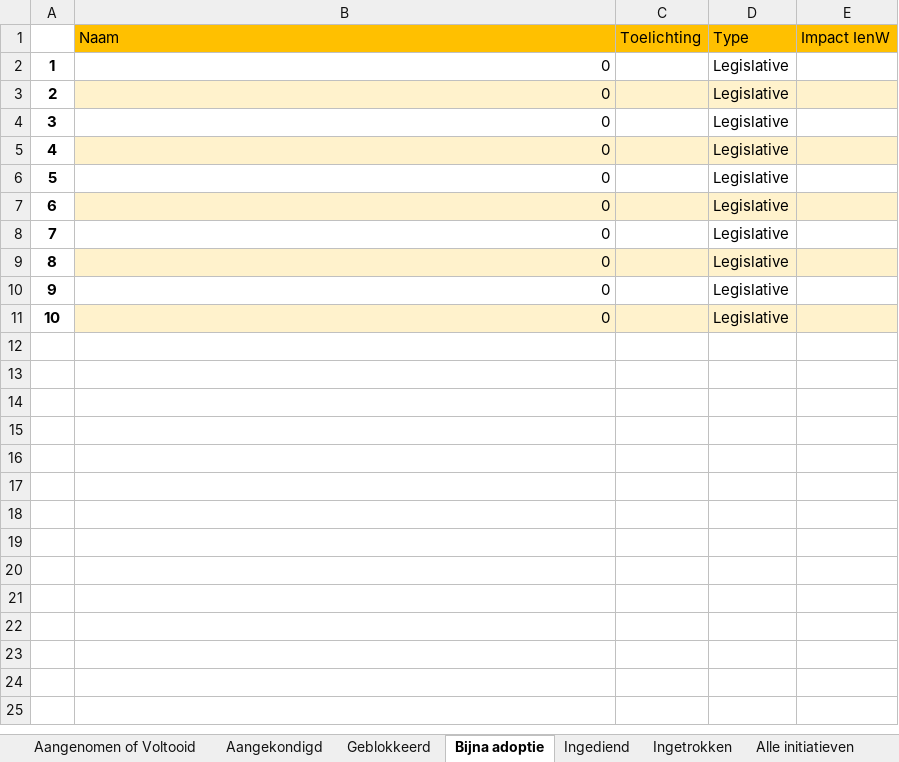
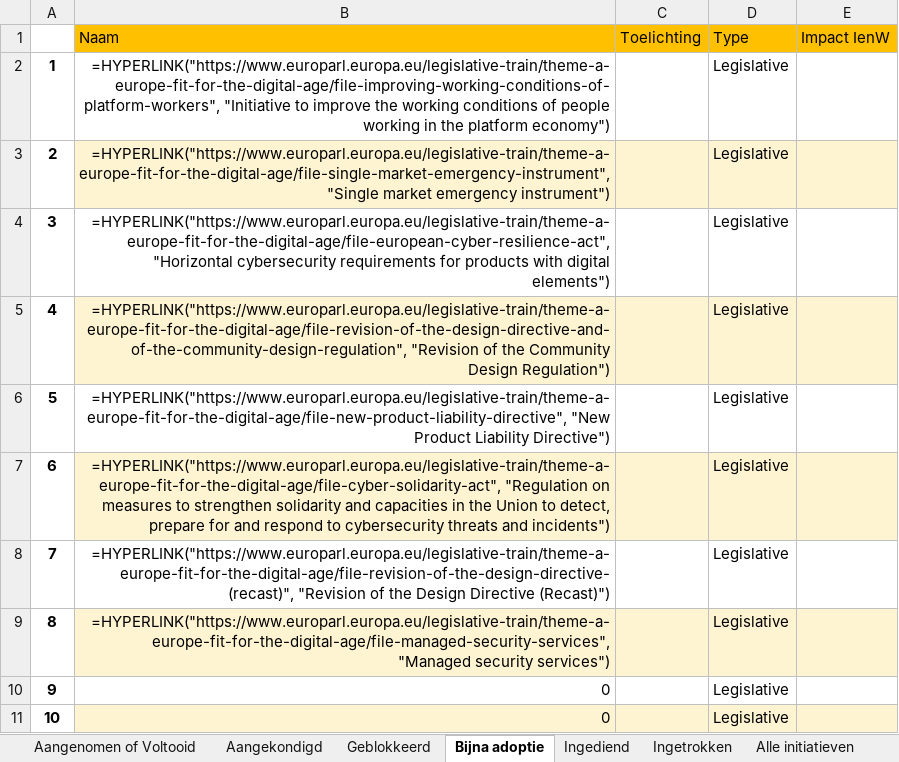
Before and after one commit to himayla/eu_scraper, an Excel workbook: output/Europese Digitaliseringsinitiatieven.xlsx, sheet Bijna adoptie, drawn as a sheet; values as stored, in another font and other column widths than the file's, no borders; formulas without a stored value are shown as written; the diff names each change by its address in the sheet, - before the commit and + after, or states it on an @@ line.

```diff
--- a/output/Europese Digitaliseringsinitiatieven.xlsx (sheet Bijna adoptie)
+++ b/output/Europese Digitaliseringsinitiatieven.xlsx (sheet Bijna adoptie)
-B2: 0
+B2: =HYPERLINK("https://www.europarl.europa.eu/legislative-train/theme-a-europe-fit-for-the-digital-age/file-improving-working-conditions-of-platform-workers", "Initiative to improve the working conditions of people working in the platform economy")
-B3: 0
+B3: =HYPERLINK("https://www.europarl.europa.eu/legislative-train/theme-a-europe-fit-for-the-digital-age/file-single-market-emergency-instrument", "Single market emergency instrument")
-B4: 0
+B4: =HYPERLINK("https://www.europarl.europa.eu/legislative-train/theme-a-europe-fit-for-the-digital-age/file-european-cyber-resilience-act", "Horizontal cybersecurity requirements for products with digital elements")
-B5: 0
+B5: =HYPERLINK("https://www.europarl.europa.eu/legislative-train/theme-a-europe-fit-for-the-digital-age/file-revision-of-the-design-directive-and-of-the-community-design-regulation", "Revision of the Community Design Regulation")
-B6: 0
+B6: =HYPERLINK("https://www.europarl.europa.eu/legislative-train/theme-a-europe-fit-for-the-digital-age/file-new-product-liability-directive", "New Product Liability Directive")
-B7: 0
+B7: =HYPERLINK("https://www.europarl.europa.eu/legislative-train/theme-a-europe-fit-for-the-digital-age/file-cyber-solidarity-act", "Regulation on measures to strengthen solidarity and capacities in the Union to detect, prepare for and respond to cybersecurity threats and incidents")
-B8: 0
+B8: =HYPERLINK("https://www.europarl.europa.eu/legislative-train/theme-a-europe-fit-for-the-digital-age/file-revision-of-the-design-directive-(recast)", "Revision of the Design Directive (Recast)")
-B9: 0
+B9: =HYPERLINK("https://www.europarl.europa.eu/legislative-train/theme-a-europe-fit-for-the-digital-age/file-managed-security-services", "Managed security services")
```
Also changed, not shown: sheet Aangenomen of Voltooid, sheet Alle initiatieven, sheet Aangekondigd, sheet Log, sheet Ingediend, sheet Ingetrokken, 1 more sheet, formulas that keep their value, 5 other files.
